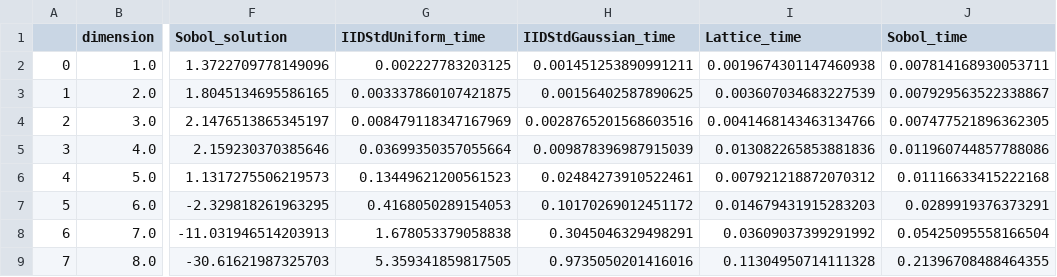
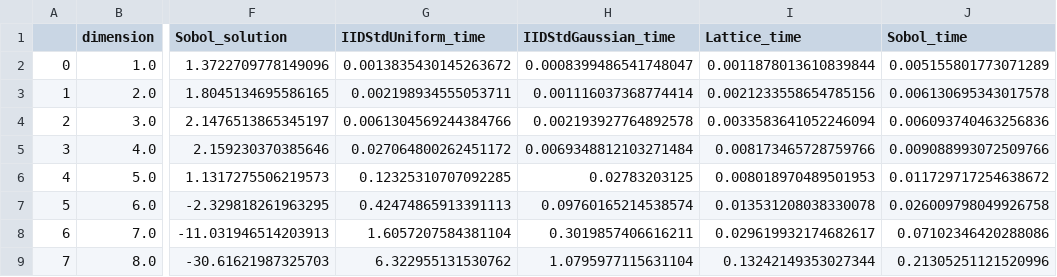
Before and after one commit to QMCSoftware/QMCSoftware, a CSV file: python_prototype/outputs/comparison_tests/dimension.csv, drawn as a sheet; only a part is shown, gaps mark what is left out; the diff names each change by its address in the sheet, - before the commit and + after, or states it on an @@ line.

```diff
--- a/python_prototype/outputs/comparison_tests/dimension.csv
+++ b/python_prototype/outputs/comparison_tests/dimension.csv
-G2 (IIDStdUniform_time): 0.002227783203125
+G2 (IIDStdUniform_time): 0.0013835430145263672
-H2 (IIDStdGaussian_time): 0.001451253890991211
+H2 (IIDStdGaussian_time): 0.0008399486541748047
-I2 (Lattice_time): 0.0019674301147460938
+I2 (Lattice_time): 0.0011878013610839844
-J2 (Sobol_time): 0.007814168930053711
+J2 (Sobol_time): 0.005155801773071289
-G3 (IIDStdUniform_time): 0.003337860107421875
+G3 (IIDStdUniform_time): 0.002198934555053711
-H3 (IIDStdGaussian_time): 0.00156402587890625
+H3 (IIDStdGaussian_time): 0.001116037368774414
-I3 (Lattice_time): 0.003607034683227539
+I3 (Lattice_time): 0.0021233558654785156
-J3 (Sobol_time): 0.007929563522338867
+J3 (Sobol_time): 0.006130695343017578
-G4 (IIDStdUniform_time): 0.008479118347167969
+G4 (IIDStdUniform_time): 0.0061304569244384766
-H4 (IIDStdGaussian_time): 0.0028765201568603516
+H4 (IIDStdGaussian_time): 0.002193927764892578
-I4 (Lattice_time): 0.0041468143463134766
+I4 (Lattice_time): 0.0033583641052246094
-J4 (Sobol_time): 0.007477521896362305
+J4 (Sobol_time): 0.006093740463256836
-G5 (IIDStdUniform_time): 0.03699350357055664
+G5 (IIDStdUniform_time): 0.027064800262451172
-H5 (IIDStdGaussian_time): 0.009878396987915039
+H5 (IIDStdGaussian_time): 0.0069348812103271484
-I5 (Lattice_time): 0.013082265853881836
+I5 (Lattice_time): 0.008173465728759766
-J5 (Sobol_time): 0.011960744857788086
+J5 (Sobol_time): 0.009088993072509766
-G6 (IIDStdUniform_time): 0.13449621200561523
+G6 (IIDStdUniform_time): 0.12325310707092285
-H6 (IIDStdGaussian_time): 0.02484273910522461
+H6 (IIDStdGaussian_time): 0.02783203125
-I6 (Lattice_time): 0.007921218872070312
+I6 (Lattice_time): 0.008018970489501953
-J6 (Sobol_time): 0.01116633415222168
+J6 (Sobol_time): 0.011729717254638672
-G7 (IIDStdUniform_time): 0.4168050289154053
+G7 (IIDStdUniform_time): 0.42474865913391113
-H7 (IIDStdGaussian_time): 0.10170269012451172
+H7 (IIDStdGaussian_time): 0.09760165214538574
-I7 (Lattice_time): 0.014679431915283203
+I7 (Lattice_time): 0.013531208038330078
-J7 (Sobol_time): 0.0289919376373291
+J7 (Sobol_time): 0.026009798049926758
-G8 (IIDStdUniform_time): 1.678053379058838
+G8 (IIDStdUniform_time): 1.6057207584381104
-H8 (IIDStdGaussian_time): 0.3045046329498291
+H8 (IIDStdGaussian_time): 0.3019857406616211
-I8 (Lattice_time): 0.03609037399291992
+I8 (Lattice_time): 0.029619932174682617
-J8 (Sobol_time): 0.05425095558166504
+J8 (Sobol_time): 0.07102346420288086
-G9 (IIDStdUniform_time): 5.359341859817505
+G9 (IIDStdUniform_time): 6.322955131530762
-H9 (IIDStdGaussian_time): 0.9735050201416016
+H9 (IIDStdGaussian_time): 1.0795977115631104
-I9 (Lattice_time): 0.11304950714111328
+I9 (Lattice_time): 0.13242149353027344
-J9 (Sobol_time): 0.21396708488464355
+J9 (Sobol_time): 0.21305251121520996
```
Also changed, not shown: python_prototype/outputs/comparison_tests/abs_tol.csv, 10 other files.
